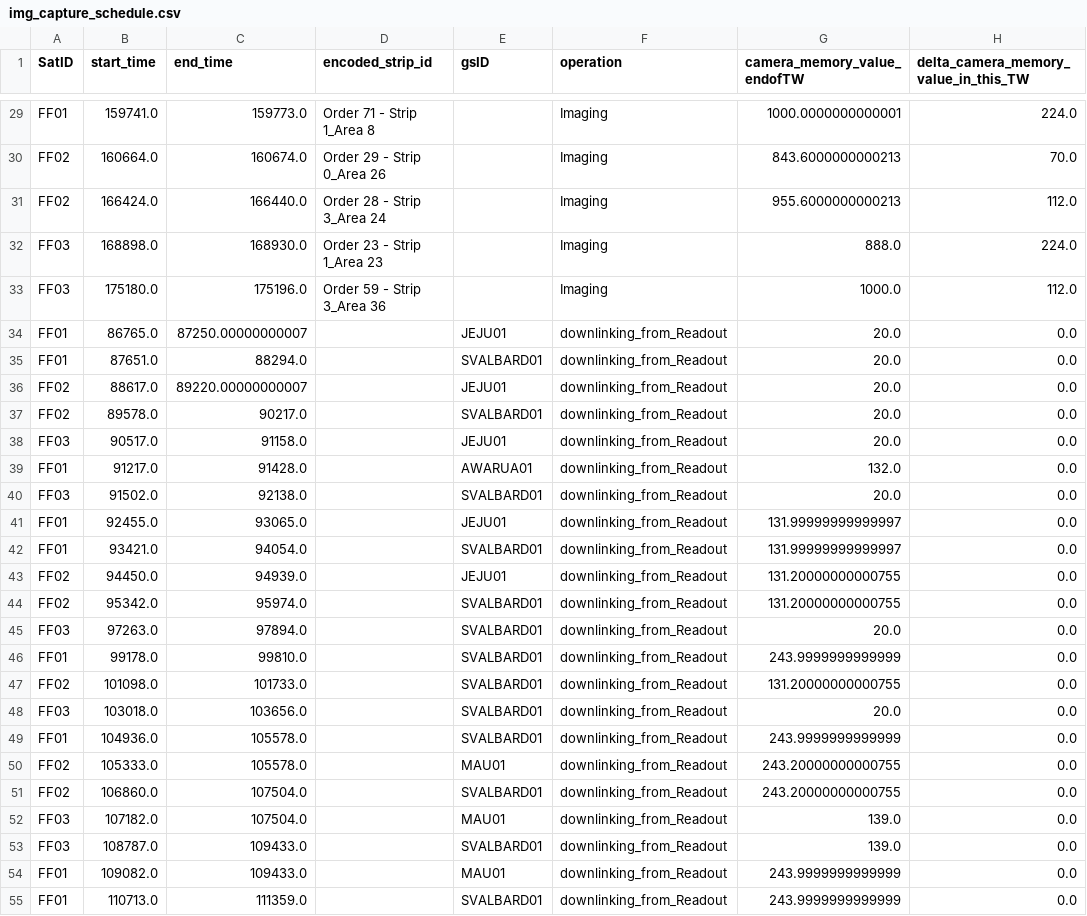
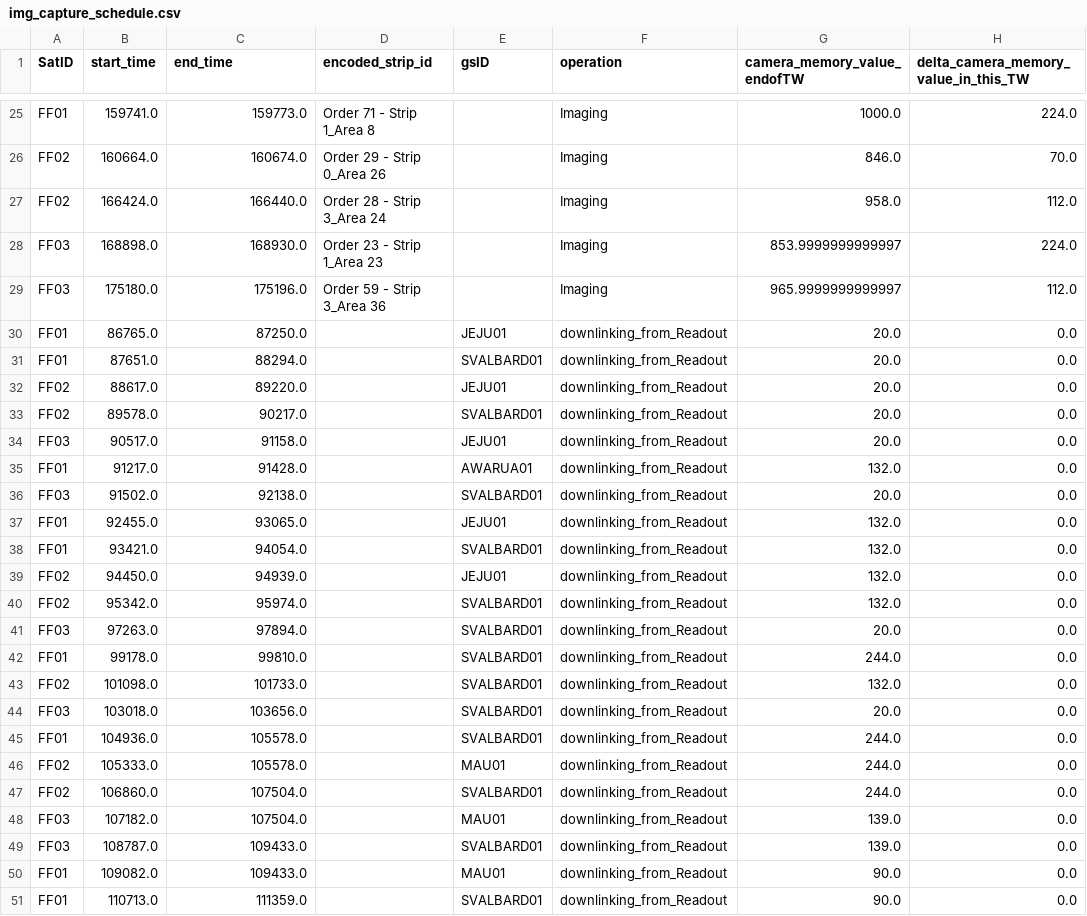
Before and after one commit to robinPixxel/APS_core_ff_demo, a CSV file: src/APS_Python_core/5_output_data/img_capture_schedule.csv, drawn as a sheet; only a part is shown, gaps mark what is left out; addresses are those after the commit; the diff covers the shown part only; the diff names each change by its address in the sheet, - before the commit and + after, or states it on an @@ line.

```diff
--- a/src/APS_Python_core/5_output_data/img_capture_schedule.csv
+++ b/src/APS_Python_core/5_output_data/img_capture_schedule.csv
-G25 (camera_memory_value_endofTW): 1000.0000000000001
+G25 (camera_memory_value_endofTW): 1000.0
-G26 (camera_memory_value_endofTW): 843.6000000000213
+G26 (camera_memory_value_endofTW): 846.0
-G27 (camera_memory_value_endofTW): 955.6000000000213
+G27 (camera_memory_value_endofTW): 958.0
-G28 (camera_memory_value_endofTW): 888.0
+G28 (camera_memory_value_endofTW): 853.9999999999997
-G29 (camera_memory_value_endofTW): 1000.0
+G29 (camera_memory_value_endofTW): 965.9999999999997
-C30 (end_time): 87250.00000000007
+C30 (end_time): 87250.0
-C32 (end_time): 89220.00000000007
+C32 (end_time): 89220.0
-G37:G38 (camera_memory_value_endofTW): 131.99999999999997
+G37:G38 (camera_memory_value_endofTW): 132.0
-G39:G40 (camera_memory_value_endofTW): 131.20000000000755
+G39:G40 (camera_memory_value_endofTW): 132.0
-G42 (camera_memory_value_endofTW): 243.9999999999999
+G42 (camera_memory_value_endofTW): 244.0
-G43 (camera_memory_value_endofTW): 131.20000000000755
+G43 (camera_memory_value_endofTW): 132.0
-G45 (camera_memory_value_endofTW): 243.9999999999999
+G45 (camera_memory_value_endofTW): 244.0
-G46:G47 (camera_memory_value_endofTW): 243.20000000000755
+G46:G47 (camera_memory_value_endofTW): 244.0
-G50:G51 (camera_memory_value_endofTW): 243.9999999999999
+G50:G51 (camera_memory_value_endofTW): 90.0
```
Also changed, not shown: 4 removed rows and 86 edited cells elsewhere in this file, src/APS_Python_core/5_output_data/interpret_extracted_raw_file_df.csv, 30 other files.
